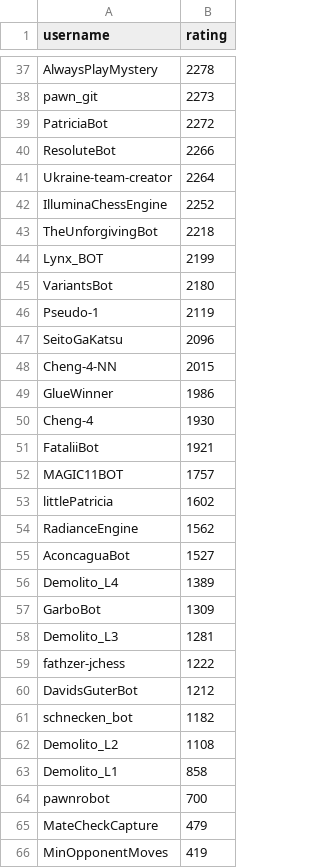
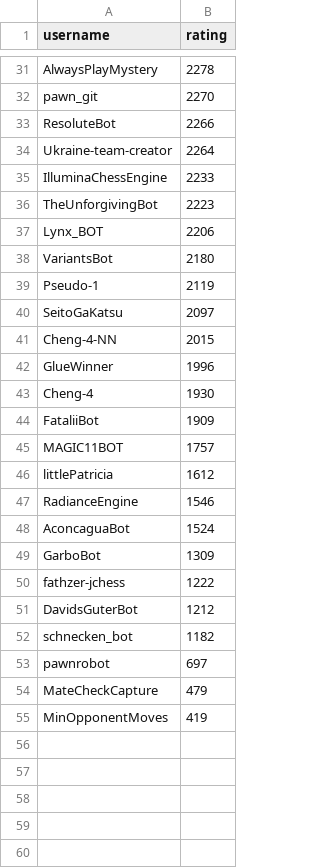
Before and after one commit to OhNoMyKing-Code/BotRank, a CSV file: lichess_bots_ranking_chess960.csv, drawn as a sheet; only a part is shown, gaps mark what is left out; removed rows and columns are numbered as before the commit, all else as after; the diff covers the shown part only; the diff names each change by its address in the sheet, - before the commit and + after, or states it on an @@ line.

```diff
--- a/lichess_bots_ranking_chess960.csv
+++ b/lichess_bots_ranking_chess960.csv
-B32 (rating): 2273
+B32 (rating): 2270
-row 39: PatriciaBot | 2272
-B35 (rating): 2252
+B35 (rating): 2233
-B36 (rating): 2218
+B36 (rating): 2223
-B37 (rating): 2199
+B37 (rating): 2206
-B40 (rating): 2096
+B40 (rating): 2097
-B42 (rating): 1986
+B42 (rating): 1996
-B44 (rating): 1921
+B44 (rating): 1909
-B46 (rating): 1602
+B46 (rating): 1612
-B47 (rating): 1562
+B47 (rating): 1546
-B48 (rating): 1527
+B48 (rating): 1524
-row 56: Demolito_L4 | 1389
-row 58: Demolito_L3 | 1281
-row 62: Demolito_L2 | 1108
-row 63: Demolito_L1 | 858
-B53 (rating): 700
+B53 (rating): 697
```
Also changed, not shown: 7 added rows, 13 removed rows and 6 edited cells elsewhere in this file, lichess_bots_ranking_blitz.csv, lichess_bots_ranking_bullet.csv, 9 other files.
